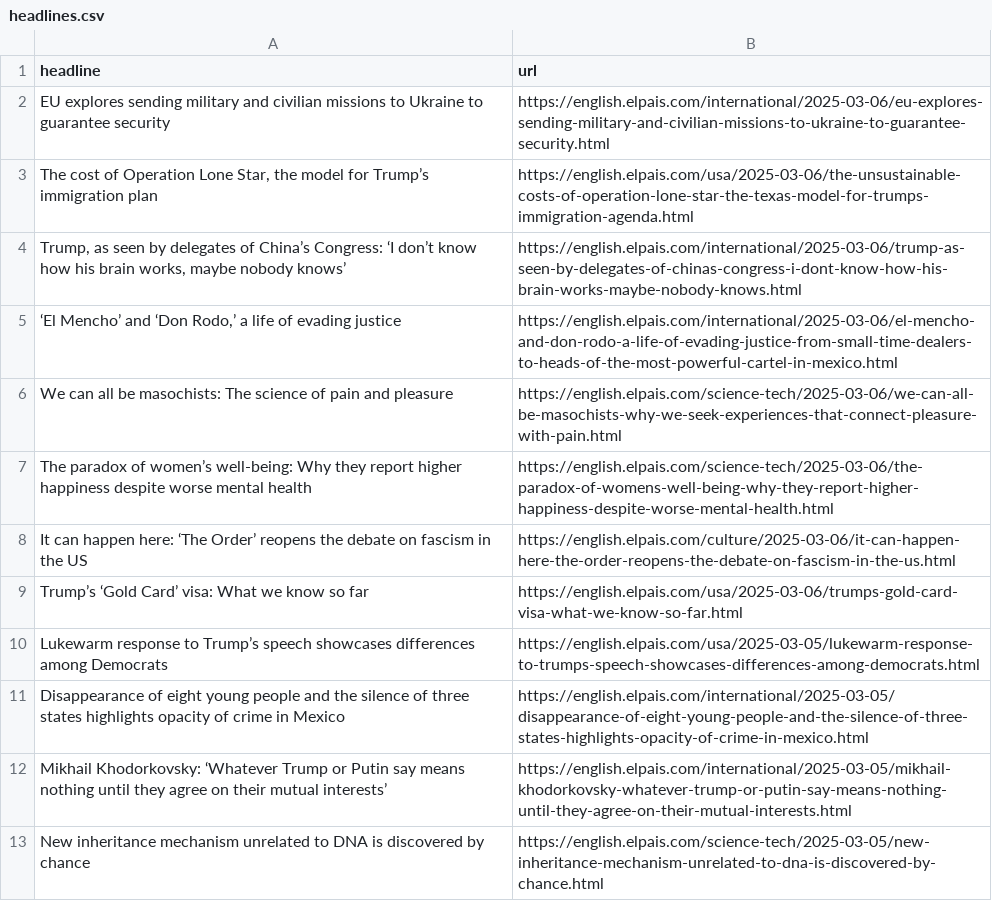
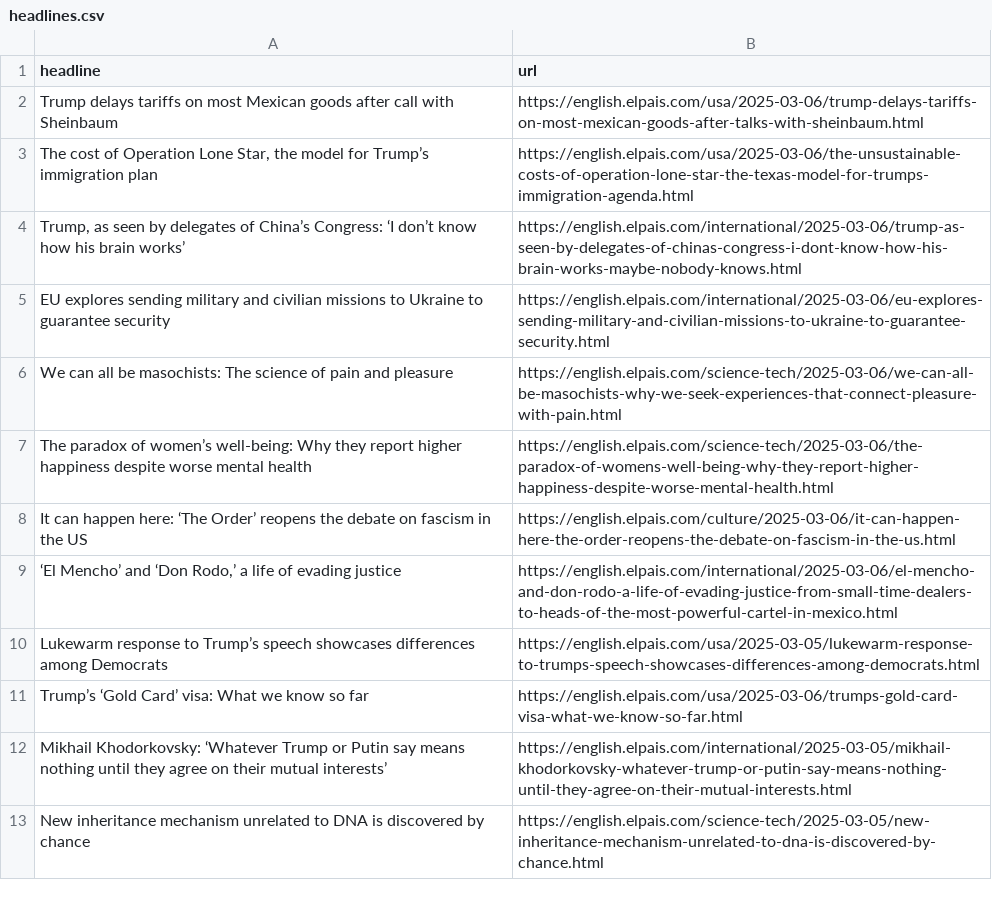
Before and after one commit to Tlo-l-w/el-paes-autoscraper, a CSV file: headlines.csv, drawn as a sheet; only a part is shown.

```diff
--- a/headlines.csv
+++ b/headlines.csv
@@ -1,6 +1,6 @@
 headline,url
+Trump delays tariffs on most Mexican goods after call with Sheinbaum,https://english.elpais.com/usa/2025-03-06/trump-delays-tariffs-on-most-mexican-goods-after-talks-with-sheinbaum.html
+"The cost of Operation Lone Star, the model for Trump’s immigration plan",https://english.elpais.com/usa/2025-03-06/the-unsustainable-costs-of-operation-lone-star-the-texas-model-for-trumps-immigration-agenda.html
+"Trump, as seen by delegates of China’s Congress: ‘I don’t know how his brain works’",https://english.elpais.com/international/2025-03-06/trump-as-seen-by-delegates-of-chinas-congress-i-dont-know-how-his-brain-works-maybe-nobody-knows.html
 EU explores sending military and civilian missions to Ukraine to guarantee security,https://english.elpais.com/international/2025-03-06/eu-explores-sending-military-and-civilian-missions-to-ukraine-to-guarantee-security.html
-"The cost of Operation Lone Star, the model for Trump’s immigration plan",https://english.elpais.com/usa/2025-03-06/the-unsustainable-costs-of-operation-lone-star-the-texas-model-for-trumps-immigration-agenda.html
-"Trump, as seen by delegates of China’s Congress: ‘I don’t know how his brain works, maybe nobody knows’",https://english.elpais.com/international/2025-03-06/trump-as-seen-by-delegates-of-chinas-congress-i-dont-know-how-his-brain-works-maybe-nobody-knows.html
-"‘El Mencho’ and ‘Don Rodo,’ a life of evading justice",https://english.elpais.com/international/2025-03-06/el-mencho-and-don-rodo-a-life-of-evading-justice-from-small-time-dealers-to-heads-of-the-most-powerful-cartel-in-mexico.html
 We can all be masochists: The science of pain and pleasure,https://english.elpais.com/science-tech/2025-03-06/we-can-all-be-masochists-why-we-seek-experiences-that-connect-pleasure-with-pain.html
@@ -8,5 +8,5 @@ The paradox of women’s well-being: Why they report higher happiness despite wo
 It can happen here: ‘The Order’ reopens the debate on fascism in the US,https://english.elpais.com/culture/2025-03-06/it-can-happen-here-the-order-reopens-the-debate-on-fascism-in-the-us.html
+"‘El Mencho’ and ‘Don Rodo,’ a life of evading justice",https://english.elpais.com/international/2025-03-06/el-mencho-and-don-rodo-a-life-of-evading-justice-from-small-time-dealers-to-heads-of-the-most-powerful-cartel-in-mexico.html
+Lukewarm response to Trump’s speech showcases differences among Democrats,https://english.elpais.com/usa/2025-03-05/lukewarm-response-to-trumps-speech-showcases-differences-among-democrats.html
 Trump’s ‘Gold Card’ visa: What we know so far,https://english.elpais.com/usa/2025-03-06/trumps-gold-card-visa-what-we-know-so-far.html
-Lukewarm response to Trump’s speech showcases differences among Democrats,https://english.elpais.com/usa/2025-03-05/lukewarm-response-to-trumps-speech-showcases-differences-among-democrats.html
-Disappearance of eight young people and the silence of three states highlights opacity of crime in Mexico,https://english.elpais.com/international/2025-03-05/disappearance-of-eight-young-people-and-the-silence-of-three-states-highlights-opacity-of-crime-in-mexico.html
 Mikhail Khodorkovsky: ‘Whatever Trump or Putin say means nothing until they agree on their mutual interests’,https://english.elpais.com/international/2025-03-05/mikhail-khodorkovsky-whatever-trump-or-putin-say-means-nothing-until-they-agree-on-their-mutual-interests.html
```
